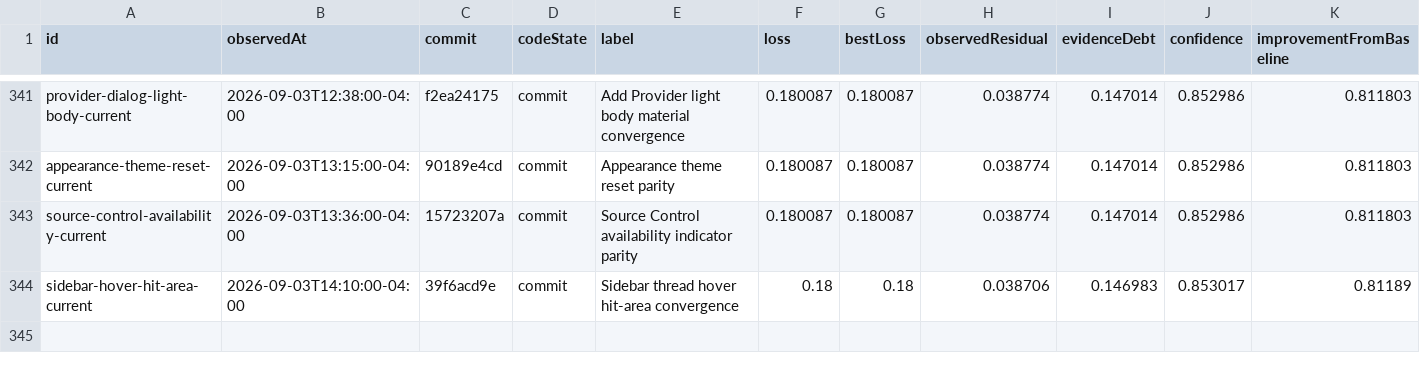
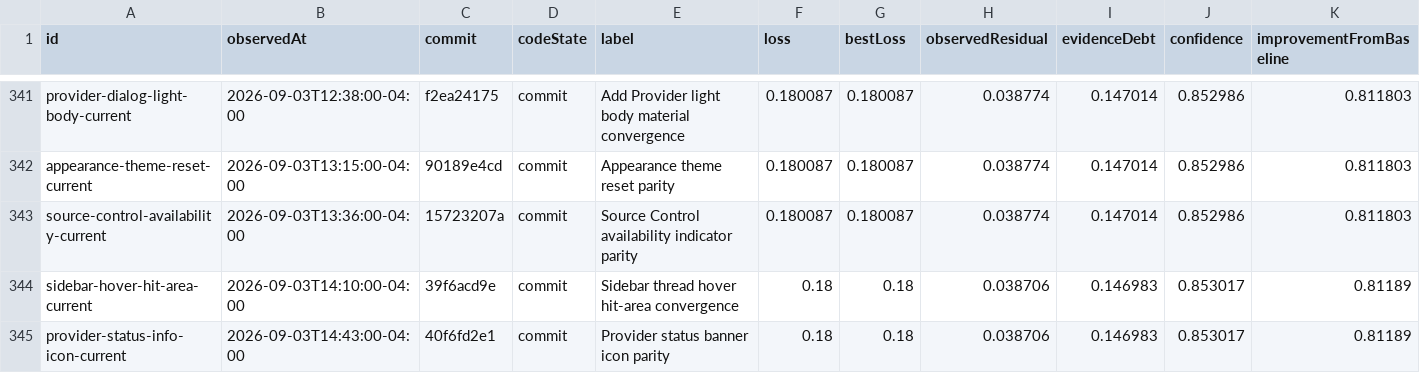
Before and after one commit to Huxpro/t3code-lynxtron, a CSV file: apps/lynxtron/reports/fidelity-loss/history.csv, drawn as a sheet; only a part is shown, gaps mark what is left out; the diff names each change by its address in the sheet, - before the commit and + after, or states it on an @@ line.

```diff
--- a/apps/lynxtron/reports/fidelity-loss/history.csv
+++ b/apps/lynxtron/reports/fidelity-loss/history.csv
+row 345: provider-status-info-icon-current | 2026-09-03T14:43:00-04:00 | 40f6fd2e1 | commit | Provider status banner icon parity | 0.18 | 0.18 | 0.038706 | 0.146983 | 0.853017 | 0.81189
```
Also changed, not shown: apps/lynxtron/reports/fidelity-loss/commit-attribution.csv, 4 other files.
